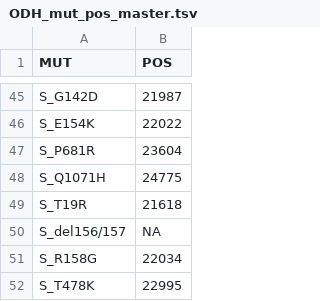
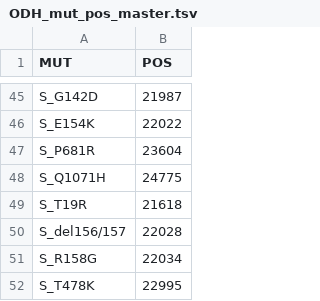
Before and after one commit to mikesovic/IDI-AMSL, a TSV file: ODH_mut_pos_master.tsv, drawn as a sheet; only a part is shown, gaps mark what is left out.

Commit message:
added position for del156/157

```diff
--- a/ODH_mut_pos_master.tsv
+++ b/ODH_mut_pos_master.tsv
@@ -49,3 +49,3 @@ S_Q1071H	24775
 S_T19R	21618
-S_del156/157	NA
+S_del156/157	22028
 S_R158G	22034
```
